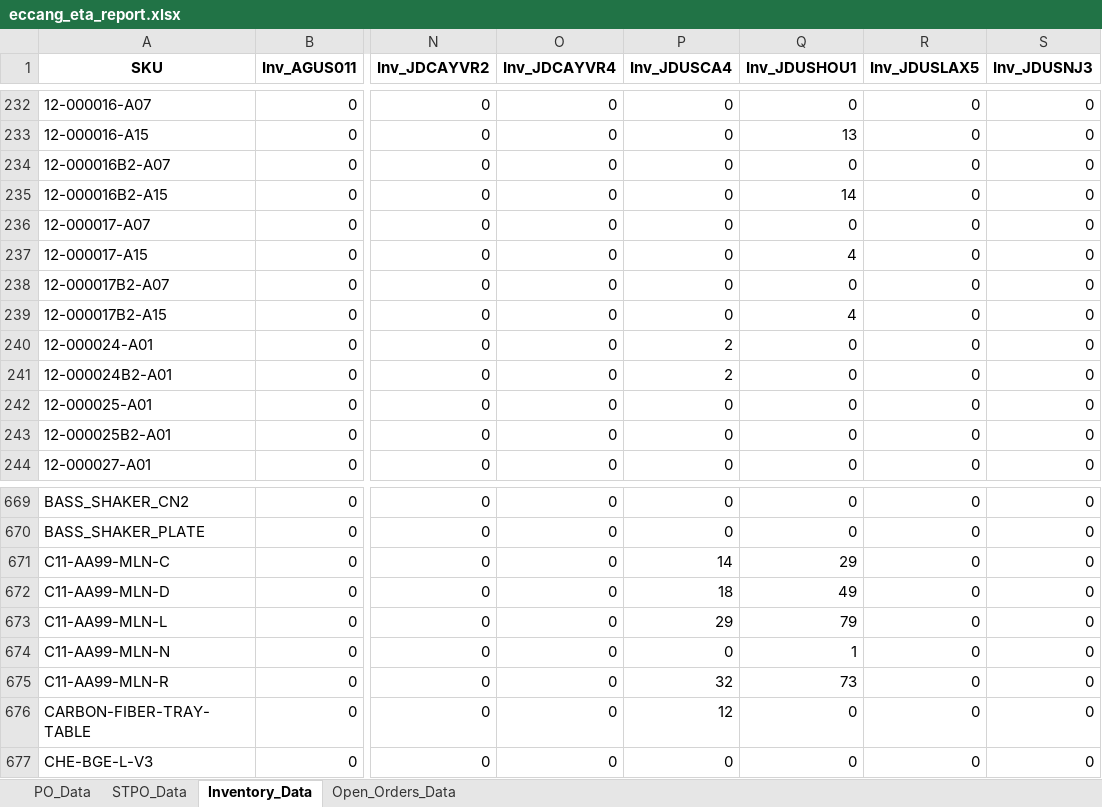
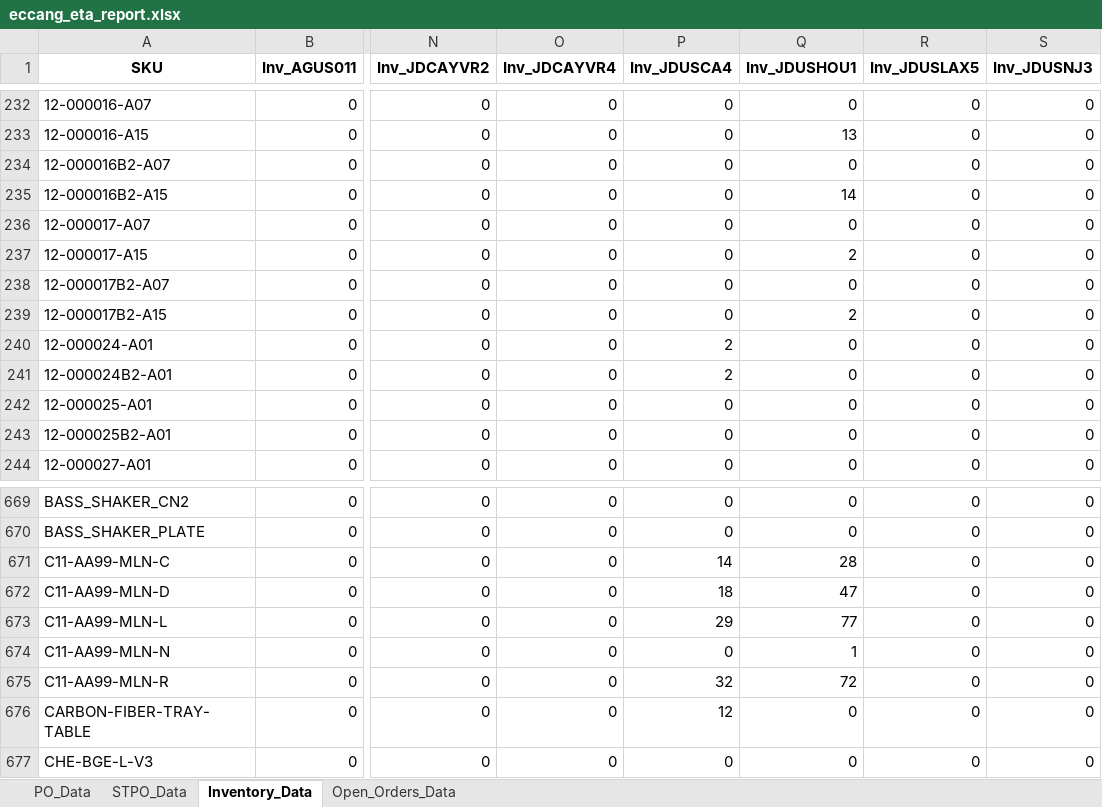
Before and after one commit to tom-valencia/eta-eccang-report, an Excel workbook: eccang_eta_report.xlsx, sheet Inventory_Data, drawn as a sheet; only a part is shown, gaps mark what is left out; values as stored, in another font and other column widths than the file's, no borders; the diff names each change by its address in the sheet, - before the commit and + after, or states it on an @@ line.

```diff
--- a/eccang_eta_report.xlsx (sheet Inventory_Data)
+++ b/eccang_eta_report.xlsx (sheet Inventory_Data)
-Q237 (Inv_JDUSHOU1): 4
+Q237 (Inv_JDUSHOU1): 2
-Q239 (Inv_JDUSHOU1): 4
+Q239 (Inv_JDUSHOU1): 2
-Q671 (Inv_JDUSHOU1): 29
+Q671 (Inv_JDUSHOU1): 28
-Q672 (Inv_JDUSHOU1): 49
+Q672 (Inv_JDUSHOU1): 47
-Q673 (Inv_JDUSHOU1): 79
+Q673 (Inv_JDUSHOU1): 77
-Q675 (Inv_JDUSHOU1): 73
+Q675 (Inv_JDUSHOU1): 72
```
Also changed, not shown: sheet Open_Orders_Data.
